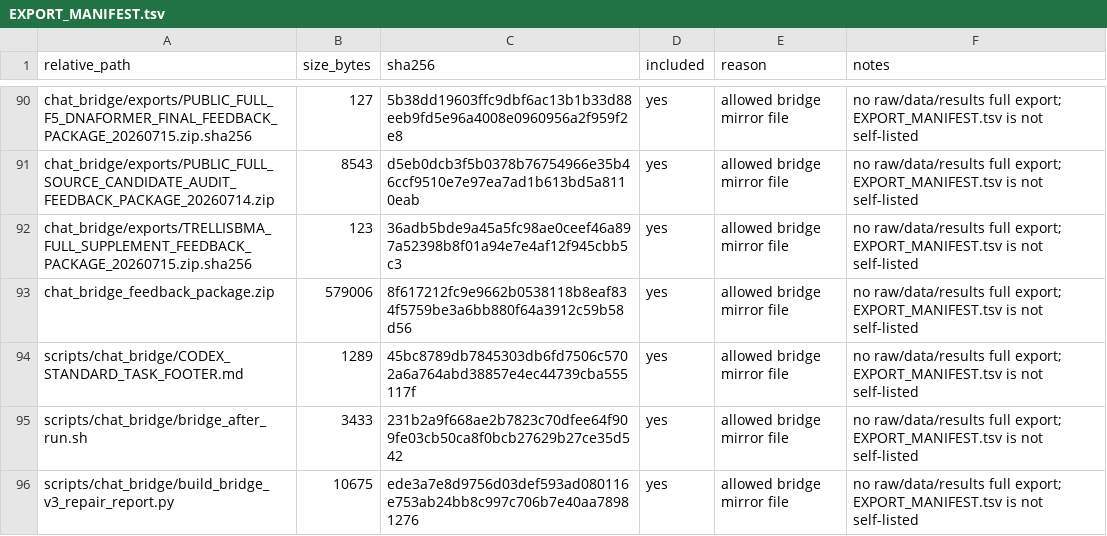
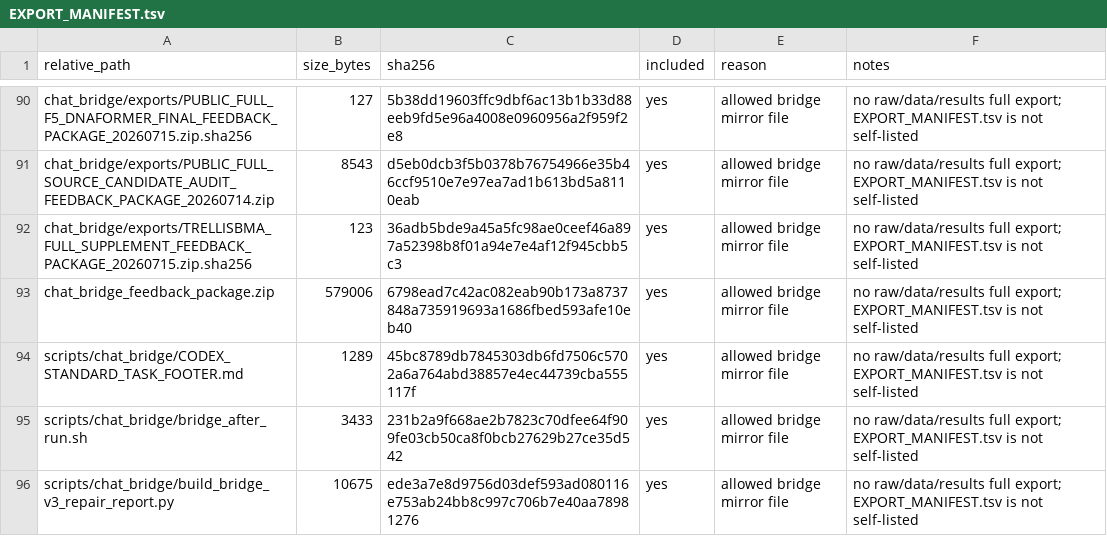
Before and after one commit to Jarvis5272/caor-chat-bridge, a TSV file: EXPORT_MANIFEST.tsv, drawn as a sheet; only a part is shown, gaps mark what is left out.

```diff
--- a/EXPORT_MANIFEST.tsv
+++ b/EXPORT_MANIFEST.tsv
@@ -92,3 +92,3 @@ chat_bridge/exports/PUBLIC_FULL_SOURCE_CANDIDATE_AUDIT_FEEDBACK_PACKAGE_20260714
 chat_bridge/exports/TRELLISBMA_FULL_SUPPLEMENT_FEEDBACK_PACKAGE_20260715.zip.sha256	123	36adb5bde9a45a5fc98ae0ceef46a897a52398b8f01a94e7e4af12f945cbb5c3	yes	allowed bridge mirror file	no raw/data/results full export; EXPORT_MANIFEST.tsv is not self-listed
-chat_bridge_feedback_package.zip	579006	8f617212fc9e9662b0538118b8eaf834f5759be3a6bb880f64a3912c59b58d56	yes	allowed bridge mirror file	no raw/data/results full export; EXPORT_MANIFEST.tsv is not self-listed
+chat_bridge_feedback_package.zip	579006	6798ead7c42ac082eab90b173a8737848a735919693a1686fbed593afe10eb40	yes	allowed bridge mirror file	no raw/data/results full export; EXPORT_MANIFEST.tsv is not self-listed
 scripts/chat_bridge/CODEX_STANDARD_TASK_FOOTER.md	1289	45bc8789db7845303db6fd7506c5702a6a764abd38857e4ec44739cba555117f	yes	allowed bridge mirror file	no raw/data/results full export; EXPORT_MANIFEST.tsv is not self-listed
```
Also changed, not shown: 1 other file.
